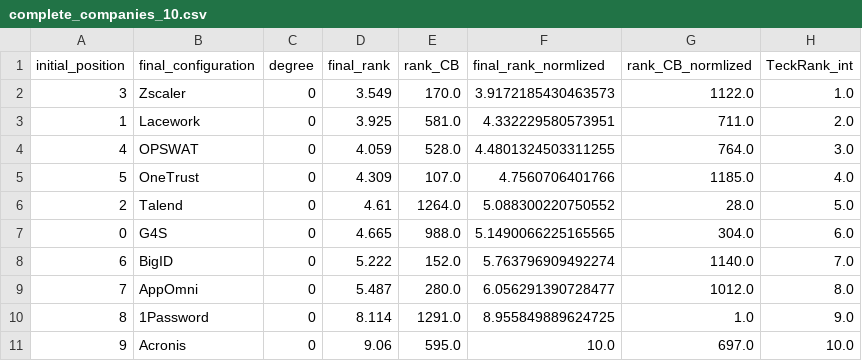
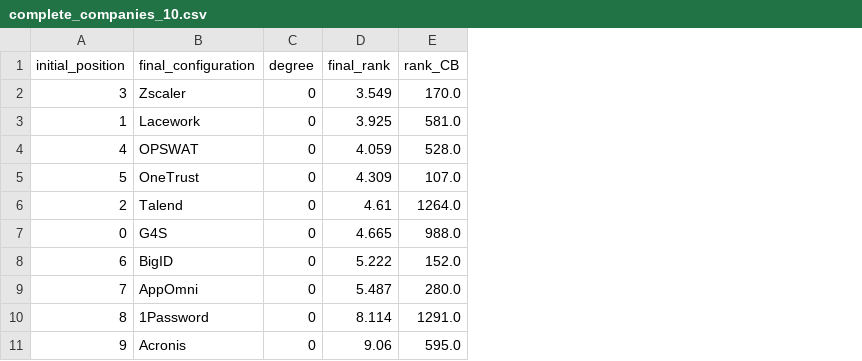
Before and after one commit to technometrics-lab/5-TechRank, a CSV file: csv_results/complete_companies_10.csv, drawn as a sheet; the diff names each change by its address in the sheet, - before the commit and + after, or states it on an @@ line.

```diff
--- a/csv_results/complete_companies_10.csv
+++ b/csv_results/complete_companies_10.csv
-column F (final_rank_normlized), rows 2-11: 3.9172185430463573 | 4.332229580573951 | 4.4801324503311255 | 4.7560706401766 | 5.088300220750552 | 5.1490066225165565 | 5.763796909492274 | 6.056291390728477 | 8.955849889624725 | 10.0
-column G (rank_CB_normlized), rows 2-11: 1122.0 | 711.0 | 764.0 | 1185.0 | 28.0 | 304.0 | 1140.0 | 1012.0 | 1.0 | 697.0
-column H (TeckRank_int), rows 2-11: 1.0 | 2.0 | 3.0 | 4.0 | 5.0 | 6.0 | 7.0 | 8.0 | 9.0 | 10.0
```
Also changed, not shown: 21 other files.
